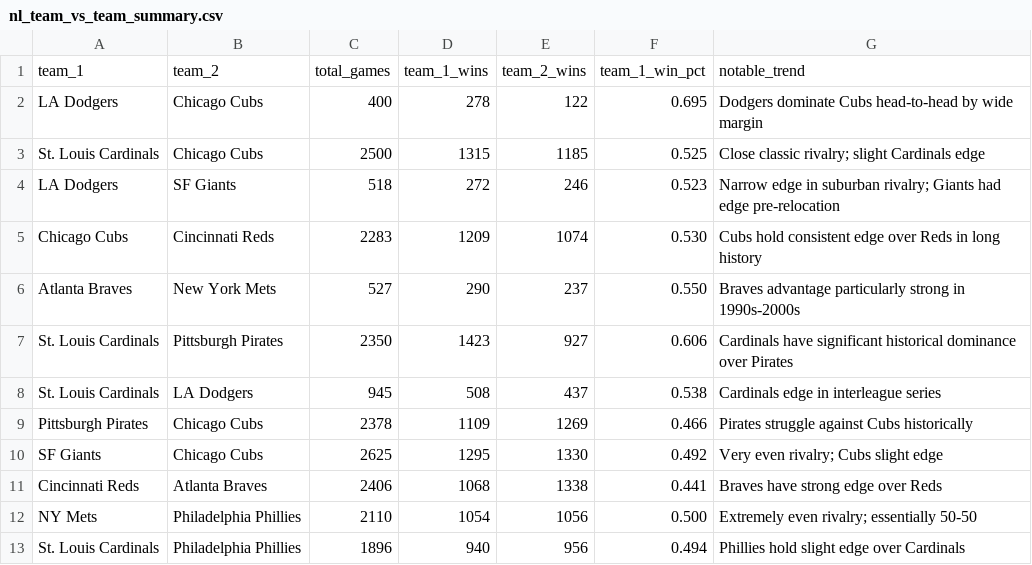
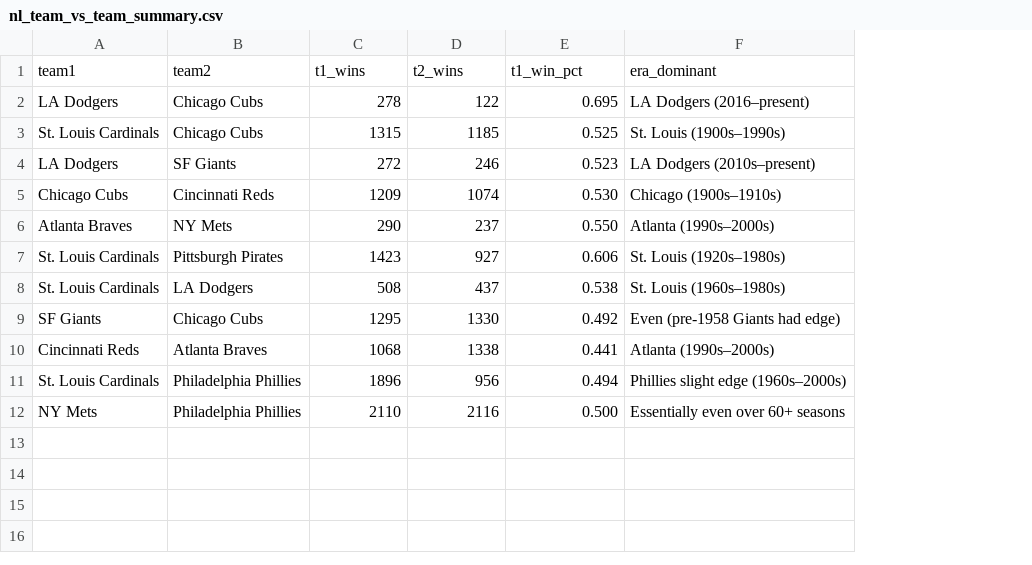
Before and after one commit to zhub9006/nl-team-trends, a CSV file: data/nl_team_vs_team_summary.csv, drawn as a sheet; removed rows and columns are numbered as before the commit, all else as after; the diff names each change by its address in the sheet, - before the commit and + after, or states it on an @@ line.

Commit message:
Add NL team-vs-team summary, notable records, and recent standings CSV files

```diff
--- a/data/nl_team_vs_team_summary.csv
+++ b/data/nl_team_vs_team_summary.csv
-column C, rows 2-8: 400 | 2500 | 518 | 2283 | 527 | 2350 | 945; rows 10-11: 2625 | 2406; row 13: 1896
-column G, rows 2-8: Dodgers dominate Cubs head-to-head by wide margin | Close classic rivalry; slight Cardinals edge | Narrow edge in suburban rivalry; Giants had edge pre-relocation | Cubs hold consistent edge over Reds in long history | Braves advantage particularly strong in 1990s-2000s | Cardinals have significant historical dominance over Pirates | Cardinals edge in interleague series; rows 10-11: Very even rivalry; Cubs slight edge | Braves have strong edge over Reds; row 13: Phillies hold slight edge over Cardinals
+column F, rows 2-11: LA Dodgers (2016–present) | St. Louis (1900s–1990s) | LA Dodgers (2010s–present) | Chicago (1900s–1910s) | Atlanta (1990s–2000s) | St. Louis (1920s–1980s) | St. Louis (1960s–1980s) | Even (pre-1958 Giants had edge) | Atlanta (1990s–2000s) | Phillies slight edge (1960s–2000s)
-row 1: team_1 | team_2 | total_games | team_1_wins | team_2_wins | team_1_win_pct | notable_trend
+row 1: team1 | team2 | t1_wins | t2_wins | t1_win_pct | era_dominant
-B6: New York Mets
+B6: NY Mets
-row 9: Pittsburgh Pirates | Chicago Cubs | 2378 | 1109 | 1269 | 0.466 | Pirates struggle against Cubs historically
-row 12: NY Mets | Philadelphia Phillies | 2110 | 1054 | 1056 | 0.500 | Extremely even rivalry; essentially 50-50
-C11: 940
+C11: 1896
+row 12: NY Mets | Philadelphia Phillies | 2110 | 2116 | 0.500 | Essentially even over 60+ seasons
```
Also changed, not shown: 1 other file.
